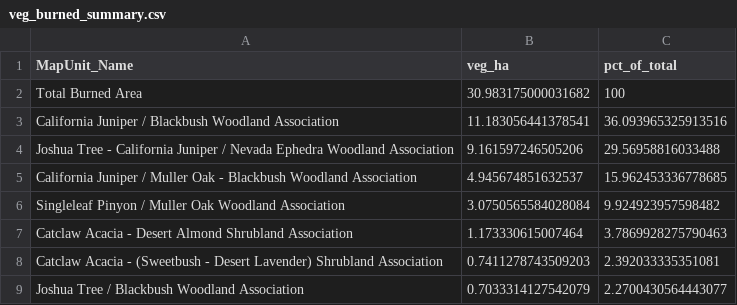
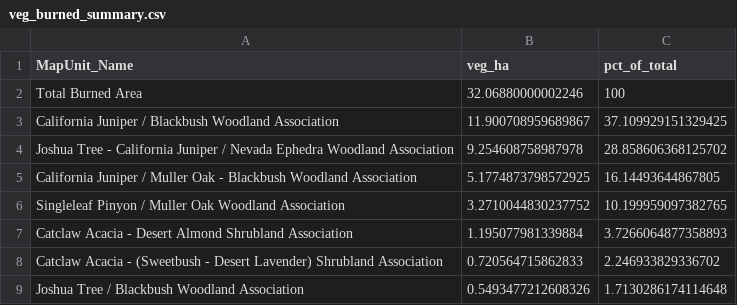
Before and after one commit to SchmidtDSE/jotr_2025_fire_eda, a CSV file: outputs/veg_burned_summary.csv, drawn as a sheet.

```diff
--- a/outputs/veg_burned_summary.csv
+++ b/outputs/veg_burned_summary.csv
@@ -1,9 +1,9 @@
 MapUnit_Name,veg_ha,pct_of_total
-Total Burned Area,30.983175000031682,100
-California Juniper / Blackbush Woodland Association,11.183056441378541,36.093965325913516
-Joshua Tree - California Juniper / Nevada Ephedra Woodland Association,9.161597246505206,29.56958816033488
-California Juniper / Muller Oak - Blackbush Woodland Association,4.945674851632537,15.962453336778685
-Singleleaf Pinyon / Muller Oak Woodland Association,3.0750565584028084,9.924923957598482
-Catclaw Acacia - Desert Almond Shrubland Association,1.173330615007464,3.7869928275790463
-Catclaw Acacia - (Sweetbush - Desert Lavender) Shrubland Association,0.7411278743509203,2.392033335351081
-Joshua Tree / Blackbush Woodland Association,0.7033314127542079,2.2700430564443077
+Total Burned Area,32.06880000002246,100
+California Juniper / Blackbush Woodland Association,11.900708959689867,37.109929151329425
+Joshua Tree - California Juniper / Nevada Ephedra Woodland Association,9.254608758987978,28.858606368125702
+California Juniper / Muller Oak - Blackbush Woodland Association,5.1774873798572925,16.14493644867805
+Singleleaf Pinyon / Muller Oak Woodland Association,3.2710044830237752,10.199959097382765
+Catclaw Acacia - Desert Almond Shrubland Association,1.195077981339884,3.7266064877358893
+Catclaw Acacia - (Sweetbush - Desert Lavender) Shrubland Association,0.720564715862833,2.246933829336702
+Joshua Tree / Blackbush Woodland Association,0.5493477212608326,1.7130286174114648
```
Also changed, not shown: outputs/severity_veg_firehist.csv, outputs/severity_veg_summary.csv, 19 other files.
